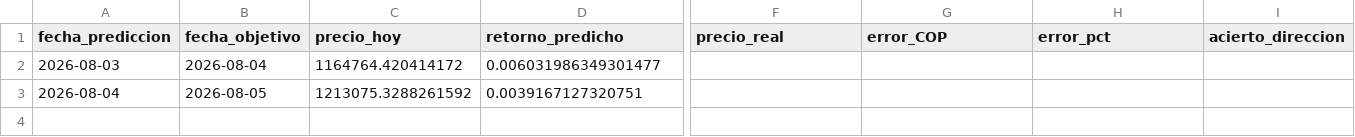
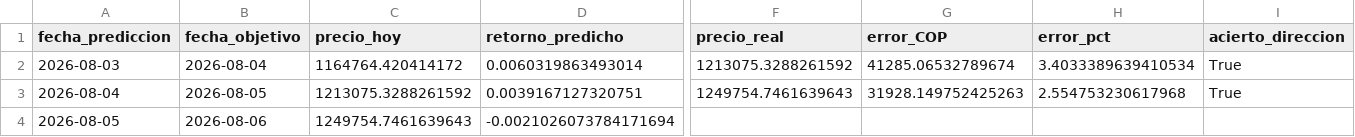
Before and after one commit to michaelsteven1299/proyecto_michael-, a CSV file: dashboard_data/prediccion.csv, drawn as a sheet; only a part is shown, gaps mark what is left out; rows hold the shown columns only; the diff names each change by its address in the sheet, - before the commit and + after, or states it on an @@ line.

```diff
--- a/dashboard_data/prediccion.csv
+++ b/dashboard_data/prediccion.csv
-D2 (retorno_predicho): 0.006031986349301477
+D2 (retorno_predicho): 0.0060319863493014
-F2 (precio_real): (empty)
+F2 (precio_real): 1213075.3288261592
-G2 (error_COP): (empty)
+G2 (error_COP): 41285.06532789674
-H2 (error_pct): (empty)
+H2 (error_pct): 3.4033389639410534
-I2:I3 (acierto_direccion): (empty)
+I2:I3 (acierto_direccion): True
-F3 (precio_real): (empty)
+F3 (precio_real): 1249754.7461639643
-G3 (error_COP): (empty)
+G3 (error_COP): 31928.149752425263
-H3 (error_pct): (empty)
+H3 (error_pct): 2.554753230617968
+row 4: 2026-08-05 | 2026-08-06 | 1249754.7461639643 | -0.0021026073784171694
```
Also changed, not shown: dashboard_data/historico.csv, dashboard_data/resumen.csv.
